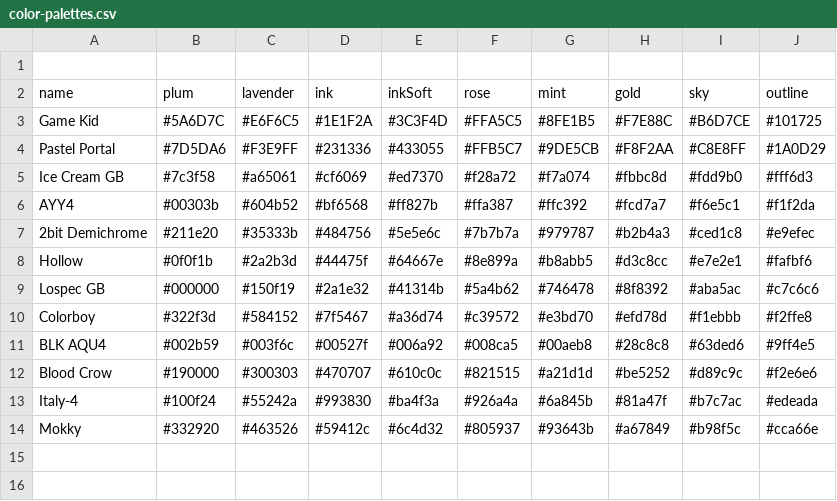
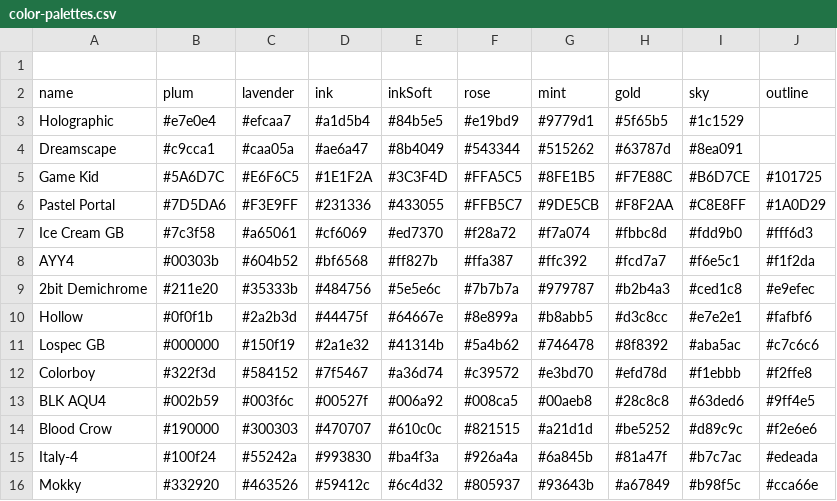
Before and after one commit to natanai/nvc-app, a CSV file: data/color-palettes.csv, drawn as a sheet; the diff names each change by its address in the sheet, - before the commit and + after, or states it on an @@ line.

Commit message:
Update color-palettes.csv

```diff
--- a/data/color-palettes.csv
+++ b/data/color-palettes.csv
+row 3: Holographic | #e7e0e4 | #efcaa7 | #a1d5b4 | #84b5e5 | #e19bd9 | #9779d1 | #5f65b5 | #1c1529
+row 4: Dreamscape | #c9cca1 | #caa05a | #ae6a47 | #8b4049 | #543344 | #515262 | #63787d | #8ea091
```
